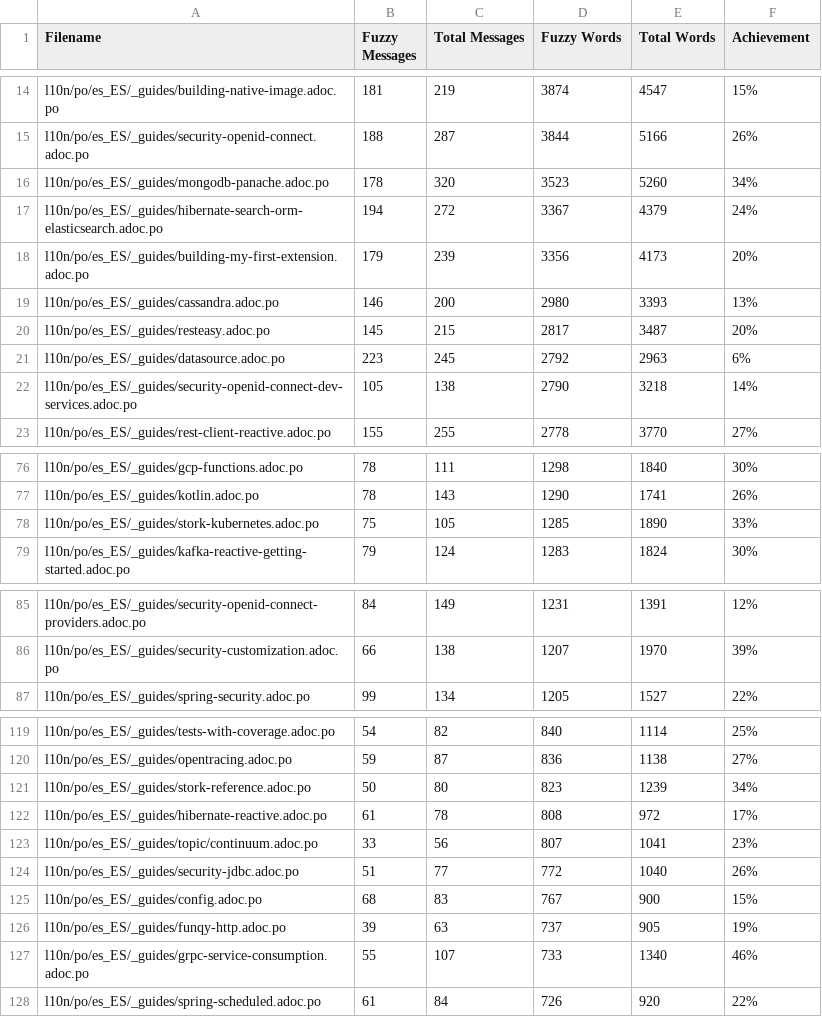
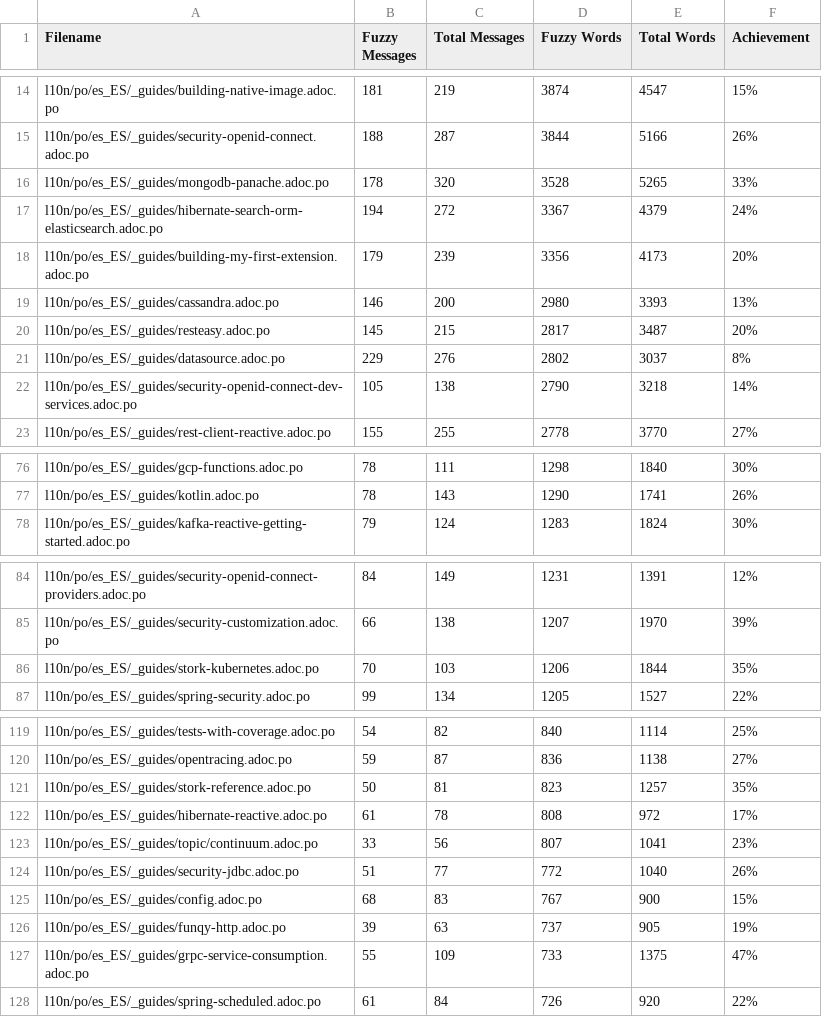
Before and after one commit to quarkusio/pt.quarkus.io, a CSV file: l10n/stats/translation-sorted-by-fuzzy-words.csv, drawn as a sheet; only a part is shown, gaps mark what is left out; the diff covers the shown part only.

Commit message:
Update translation stats

```diff
--- a/l10n/stats/translation-sorted-by-fuzzy-words.csv
+++ b/l10n/stats/translation-sorted-by-fuzzy-words.csv
@@ -15,3 +15,3 @@ l10n/po/es_ES/_guides/building-native-image.adoc.po, 181, 219, 3874, 4547 ,15%
 l10n/po/es_ES/_guides/security-openid-connect.adoc.po, 188, 287, 3844, 5166 ,26%
-l10n/po/es_ES/_guides/mongodb-panache.adoc.po, 178, 320, 3523, 5260 ,34%
+l10n/po/es_ES/_guides/mongodb-panache.adoc.po, 178, 320, 3528, 5265 ,33%
 l10n/po/es_ES/_guides/hibernate-search-orm-elasticsearch.adoc.po, 194, 272, 3367, 4379 ,24%
@@ -20,3 +20,3 @@ l10n/po/es_ES/_guides/cassandra.adoc.po, 146, 200, 2980, 3393 ,13%
 l10n/po/es_ES/_guides/resteasy.adoc.po, 145, 215, 2817, 3487 ,20%
-l10n/po/es_ES/_guides/datasource.adoc.po, 223, 245, 2792, 2963 ,6%
+l10n/po/es_ES/_guides/datasource.adoc.po, 229, 276, 2802, 3037 ,8%
 l10n/po/es_ES/_guides/security-openid-connect-dev-services.adoc.po, 105, 138, 2790, 3218 ,14%
@@ -77,3 +77,2 @@ l10n/po/es_ES/_guides/gcp-functions.adoc.po, 78, 111, 1298, 1840 ,30%
 l10n/po/es_ES/_guides/kotlin.adoc.po, 78, 143, 1290, 1741 ,26%
-l10n/po/es_ES/_guides/stork-kubernetes.adoc.po, 75, 105, 1285, 1890 ,33%
 l10n/po/es_ES/_guides/kafka-reactive-getting-started.adoc.po, 79, 124, 1283, 1824 ,30%
@@ -86,2 +85,3 @@ l10n/po/es_ES/_guides/security-openid-connect-providers.adoc.po, 84, 149, 1231,
 l10n/po/es_ES/_guides/security-customization.adoc.po, 66, 138, 1207, 1970 ,39%
+l10n/po/es_ES/_guides/stork-kubernetes.adoc.po, 70, 103, 1206, 1844 ,35%
 l10n/po/es_ES/_guides/spring-security.adoc.po, 99, 134, 1205, 1527 ,22%
@@ -120,3 +120,3 @@ l10n/po/es_ES/_guides/tests-with-coverage.adoc.po, 54, 82, 840, 1114 ,25%
 l10n/po/es_ES/_guides/opentracing.adoc.po, 59, 87, 836, 1138 ,27%
-l10n/po/es_ES/_guides/stork-reference.adoc.po, 50, 80, 823, 1239 ,34%
+l10n/po/es_ES/_guides/stork-reference.adoc.po, 50, 81, 823, 1257 ,35%
 l10n/po/es_ES/_guides/hibernate-reactive.adoc.po, 61, 78, 808, 972 ,17%
@@ -126,3 +126,3 @@ l10n/po/es_ES/_guides/config.adoc.po, 68, 83, 767, 900 ,15%
 l10n/po/es_ES/_guides/funqy-http.adoc.po, 39, 63, 737, 905 ,19%
-l10n/po/es_ES/_guides/grpc-service-consumption.adoc.po, 55, 107, 733, 1340 ,46%
+l10n/po/es_ES/_guides/grpc-service-consumption.adoc.po, 55, 109, 733, 1375 ,47%
 l10n/po/es_ES/_guides/spring-scheduled.adoc.po, 61, 84, 726, 920 ,22%
```
Also changed, not shown: 1 edited cell elsewhere in this file, l10n/stats/translation.csv.
